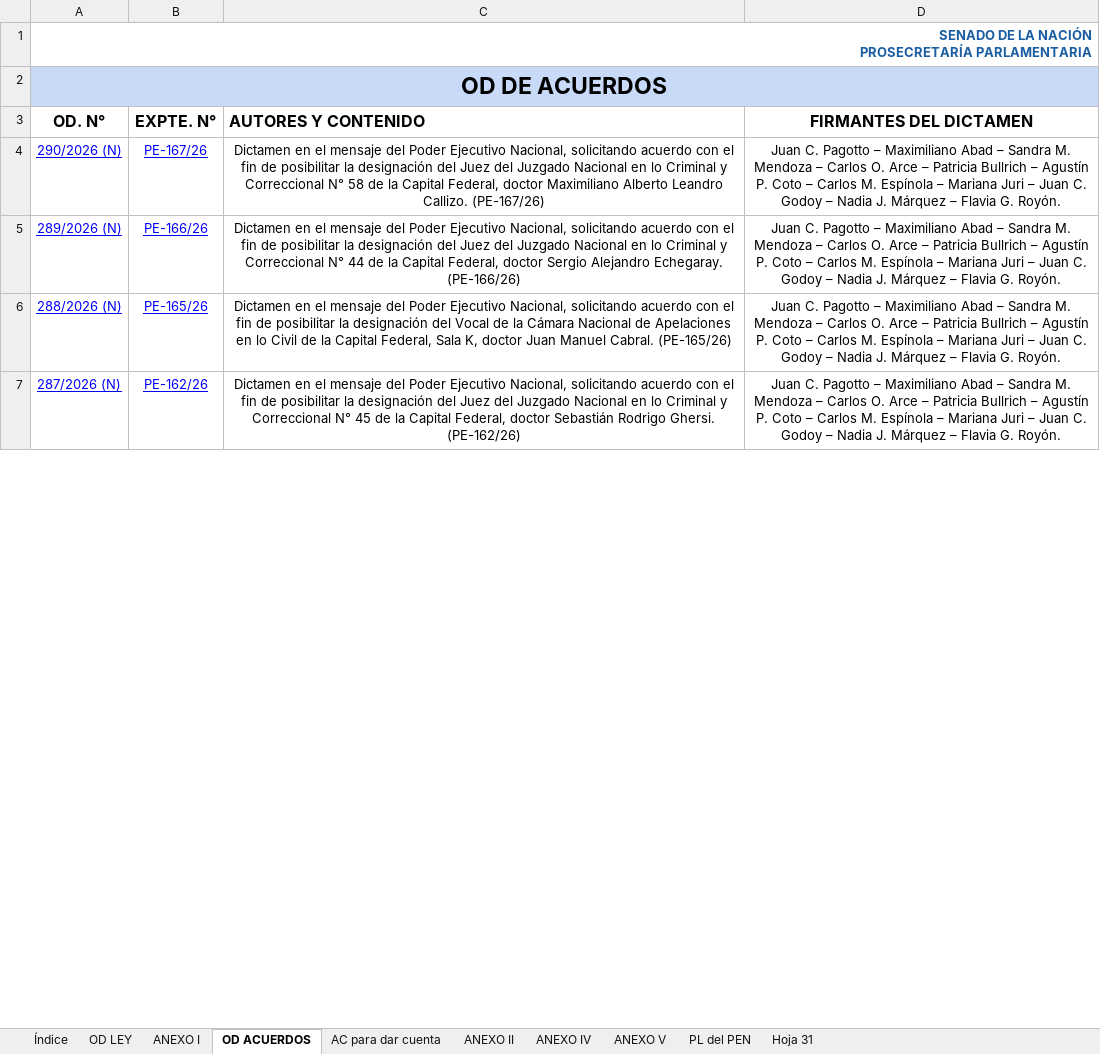
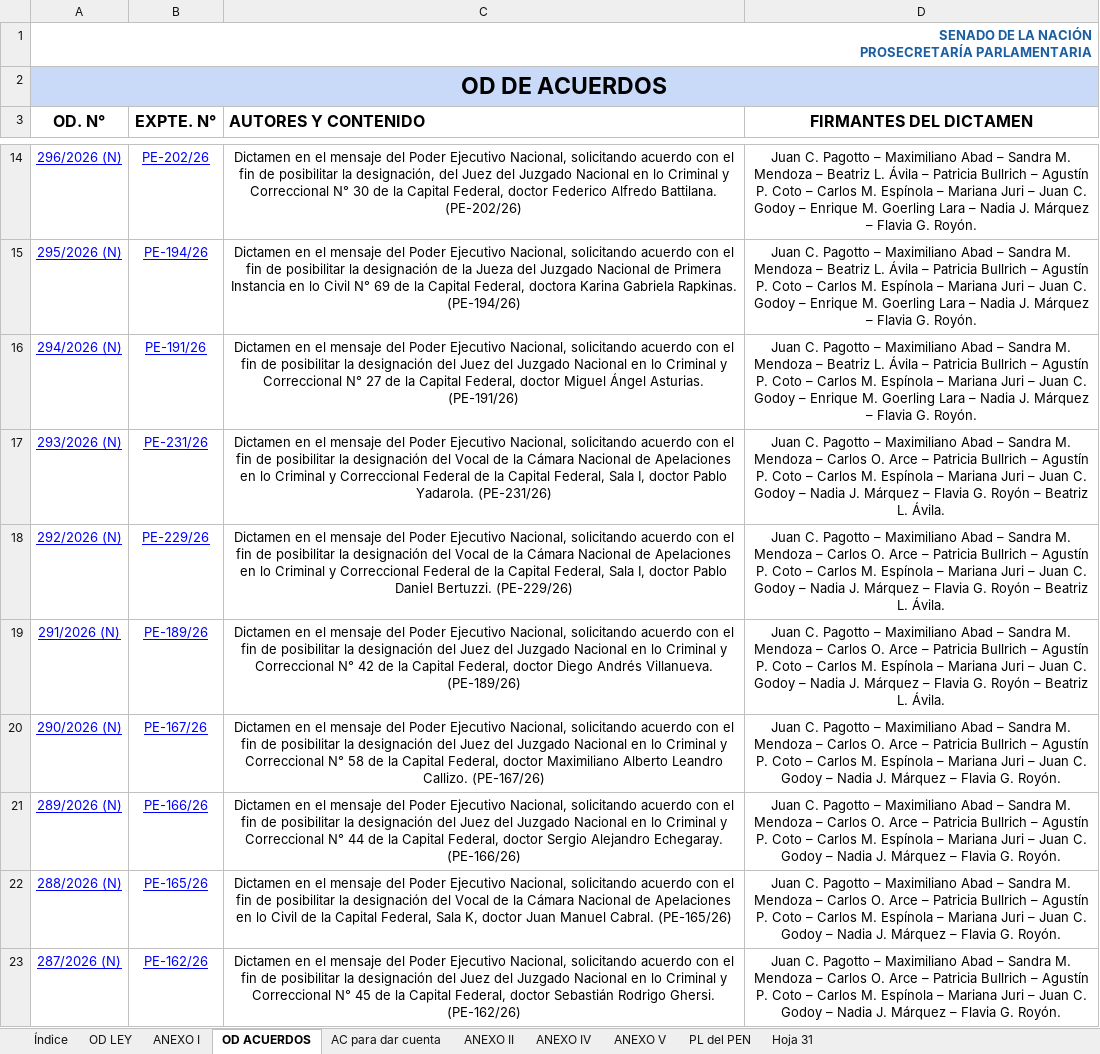
Before and after one commit to bonifaciomariano/hsn-sistema-legislativo, an Excel workbook: AYUDA_MEMORIA_2026.xlsx, sheet OD ACUERDOS, drawn as a sheet; only a part is shown, gaps mark what is left out; values as stored, in another font and other column widths than the file's, no borders; charts and pictures and table styles not drawn; the diff covers the shown part only; the diff names each change by its address in the sheet, - before the commit and + after, or states it on an @@ line.

```diff
--- a/AYUDA_MEMORIA_2026.xlsx (sheet OD ACUERDOS)
+++ b/AYUDA_MEMORIA_2026.xlsx (sheet OD ACUERDOS)
+row 14: 296/2026 (N) | PE-202/26 | Dictamen en el mensaje del Poder Ejecutivo Nacional, solicitando acuerdo con el fin de posibilitar la designación, del Juez del Juzgado Nacional en lo Criminal y Correccional N° 30 de la Capital Federal, doctor Federico Alfredo Battilana. (PE-202/26) | Juan C. Pagotto – Maximiliano Abad – Sandra M. Mendoza – Beatriz L. Ávila – Patricia Bullrich – Agustín P. Coto – Carlos M. Espínola – Mariana Juri – Juan C. Godoy – Enrique M. Goerling Lara – Nadia J. Márquez – Flavia G. Royón.
+row 15: 295/2026 (N) | PE-194/26 | Dictamen en el mensaje del Poder Ejecutivo Nacional, solicitando acuerdo con el fin de posibilitar la designación de la Jueza del Juzgado Nacional de Primera Instancia en lo Civil N° 69 de la Capital Federal, doctora Karina Gabriela Rapkinas. (PE-194/26) | Juan C. Pagotto – Maximiliano Abad – Sandra M. Mendoza – Beatriz L. Ávila – Patricia Bullrich – Agustín P. Coto – Carlos M. Espínola – Mariana Juri – Juan C. Godoy – Enrique M. Goerling Lara – Nadia J. Márquez – Flavia G. Royón.
+row 16: 294/2026 (N) | PE-191/26 | Dictamen en el mensaje del Poder Ejecutivo Nacional, solicitando acuerdo con el fin de posibilitar la designación del Juez del Juzgado Nacional en lo Criminal y Correccional N° 27 de la Capital Federal, doctor Miguel Ángel Asturias. (PE-191/26) | Juan C. Pagotto – Maximiliano Abad – Sandra M. Mendoza – Beatriz L. Ávila – Patricia Bullrich – Agustín P. Coto – Carlos M. Espínola – Mariana Juri – Juan C. Godoy – Enrique M. Goerling Lara – Nadia J. Márquez – Flavia G. Royón.
+row 17: 293/2026 (N) | PE-231/26 | Dictamen en el mensaje del Poder Ejecutivo Nacional, solicitando acuerdo con el fin de posibilitar la designación del Vocal de la Cámara Nacional de Apelaciones en lo Criminal y Correccional Federal de la Capital Federal, Sala I, doctor Pablo Yadarola. (PE-231/26) | Juan C. Pagotto – Maximiliano Abad – Sandra M. Mendoza – Carlos O. Arce – Patricia Bullrich – Agustín P. Coto – Carlos M. Espínola – Mariana Juri – Juan C. Godoy – Nadia J. Márquez – Flavia G. Royón – Beatriz L. Ávila.
+row 18: 292/2026 (N) | PE-229/26 | Dictamen en el mensaje del Poder Ejecutivo Nacional, solicitando acuerdo con el fin de posibilitar la designación del Vocal de la Cámara Nacional de Apelaciones en lo Criminal y Correccional Federal de la Capital Federal, Sala I, doctor Pablo Daniel Bertuzzi. (PE-229/26) | Juan C. Pagotto – Maximiliano Abad – Sandra M. Mendoza – Carlos O. Arce – Patricia Bullrich – Agustín P. Coto – Carlos M. Espínola – Mariana Juri – Juan C. Godoy – Nadia J. Márquez – Flavia G. Royón – Beatriz L. Ávila.
+row 19: 291/2026 (N) | PE-189/26 | Dictamen en el mensaje del Poder Ejecutivo Nacional, solicitando acuerdo con el fin de posibilitar la designación del Juez del Juzgado Nacional en lo Criminal y Correccional N° 42 de la Capital Federal, doctor Diego Andrés Villanueva. (PE-189/26) | Juan C. Pagotto – Maximiliano Abad – Sandra M. Mendoza – Carlos O. Arce – Patricia Bullrich – Agustín P. Coto – Carlos M. Espínola – Mariana Juri – Juan C. Godoy – Nadia J. Márquez – Flavia G. Royón – Beatriz L. Ávila.
```
Also changed, not shown: 10 added rows and cell formats elsewhere in this sheet, charts or pictures, 2 other files.
